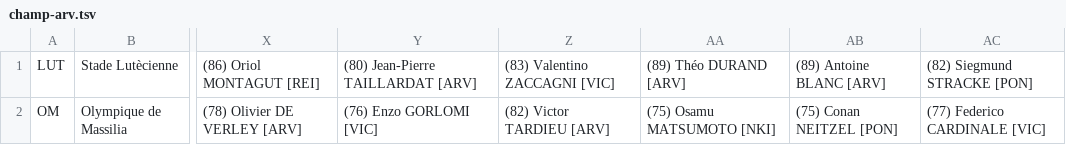
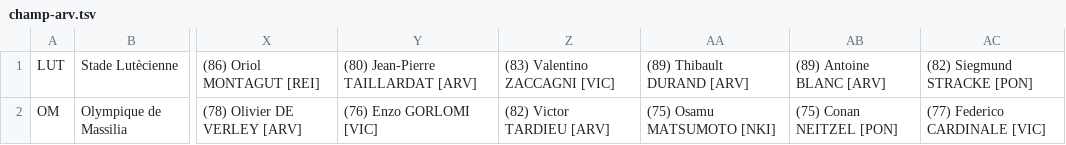
Before and after one commit to auroruse/avium-football-engine, a TSV file: src/presets/champ-arv.tsv, drawn as a sheet; only a part is shown, gaps mark what is left out; the diff names each change by its address in the sheet, - before the commit and + after, or states it on an @@ line.

```diff
--- a/src/presets/champ-arv.tsv
+++ b/src/presets/champ-arv.tsv
-AA1: (89) Théo DURAND [ARV]
+AA1: (89) Thibault DURAND [ARV]
```
Also changed, not shown: src/presets/avium.tsv, src/presets/liga-ye-melli.tsv, 27 other files.
